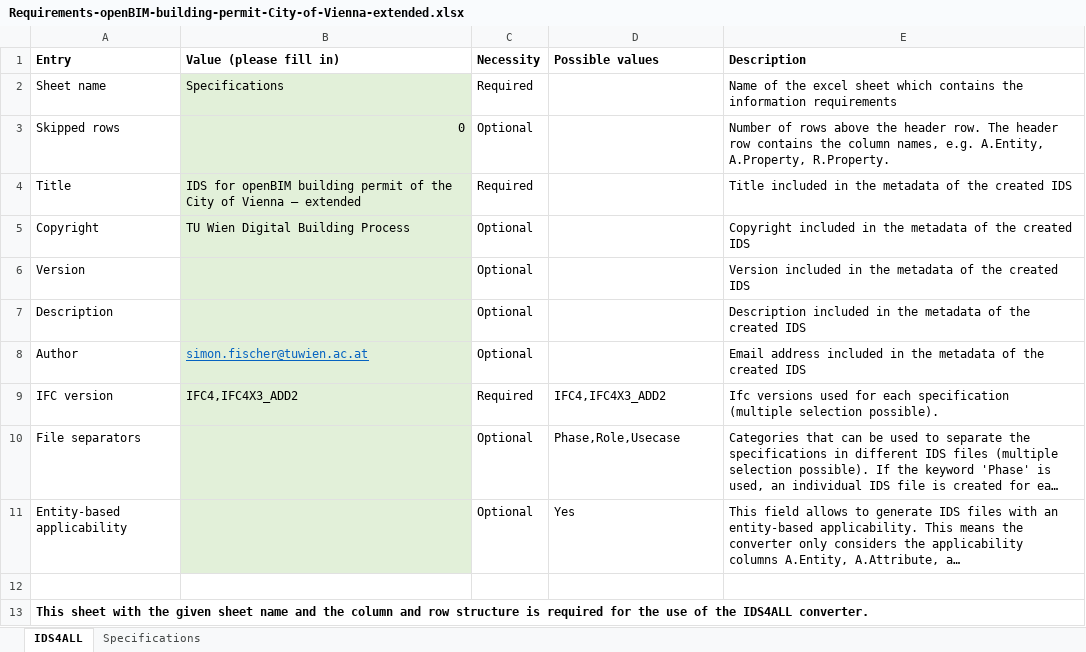
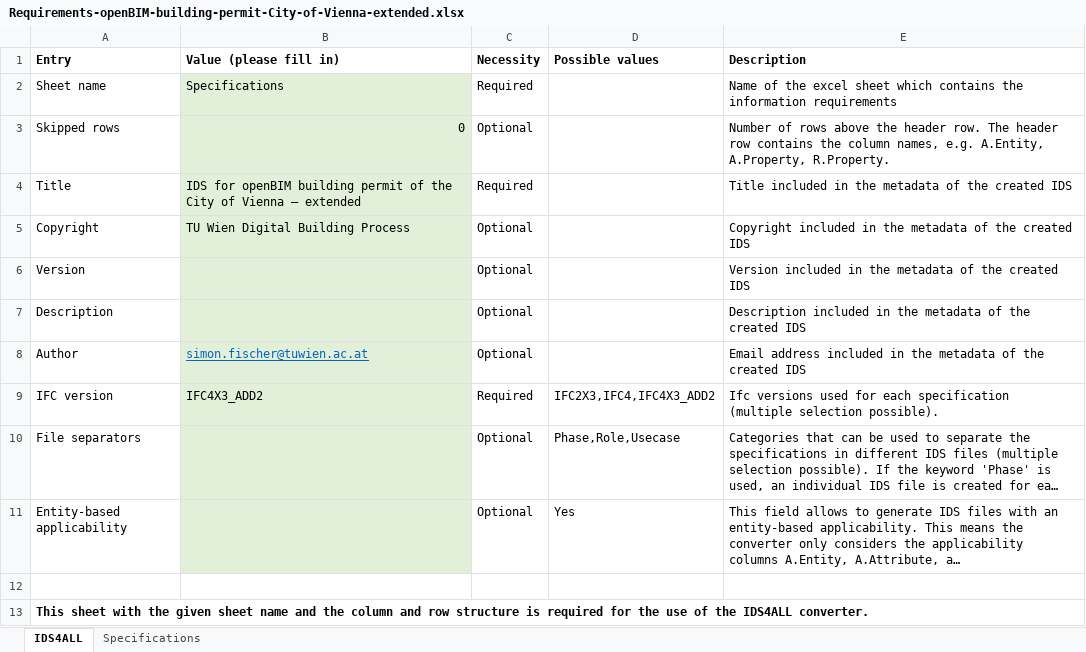
Before and after one commit to Digital-Building-Process-TU-Wien/IDS-converter, an Excel workbook: Excel-files/Requirements-openBIM-building-permit-City-of-Vienna-extended.xlsx, sheet IDS4ALL, drawn as a sheet; long unchanged cells end in …; values as stored, in another font and other column widths than the file's, no borders; the diff names each change by its address in the sheet, - before the commit and + after, or states it on an @@ line.

```diff
--- a/Excel-files/Requirements-openBIM-building-permit-City-of-Vienna-extended.xlsx (sheet IDS4ALL)
+++ b/Excel-files/Requirements-openBIM-building-permit-City-of-Vienna-extended.xlsx (sheet IDS4ALL)
-B9 (Value (please fill in)): IFC4,IFC4X3_ADD2
+B9 (Value (please fill in)): IFC4X3_ADD2
-D9 (Possible values): IFC4,IFC4X3_ADD2
+D9 (Possible values): IFC2X3,IFC4,IFC4X3_ADD2
```
Also changed, not shown: sheet Specifications, Excel-files/IDS4ALL-Template.xlsx, 5 other files.
